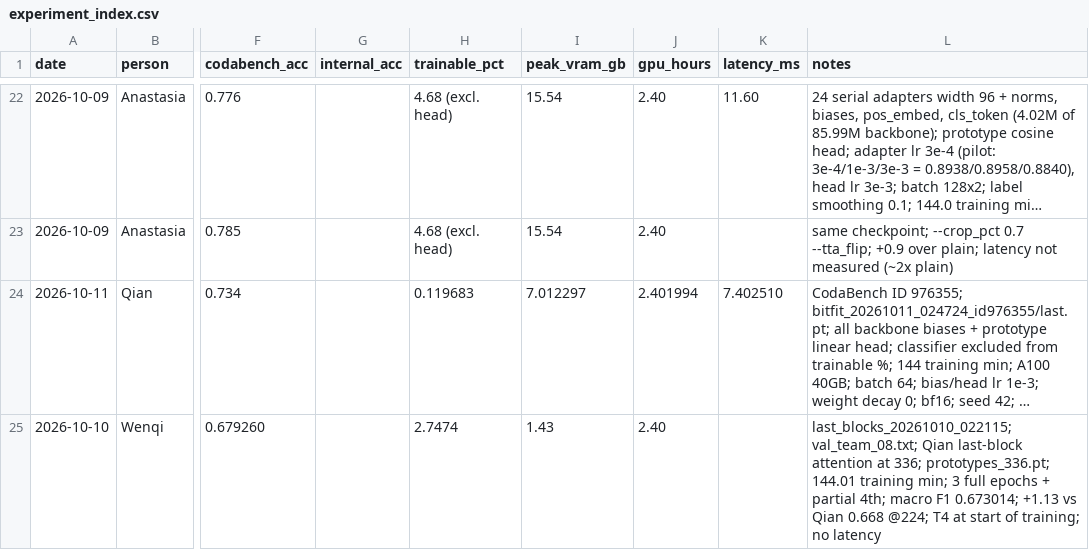
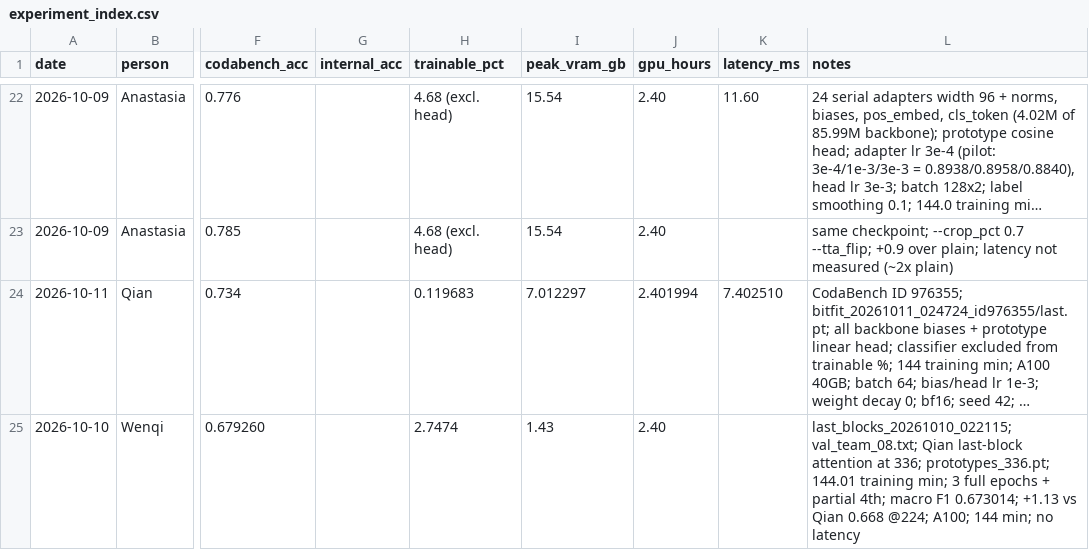
Before and after one commit to keaidewoq/cs604-project, a CSV file: report/experiment_index.csv, drawn as a sheet; only a part is shown, gaps mark what is left out; long unchanged cells end in …; the diff names each change by its address in the sheet, - before the commit and + after, or states it on an @@ line.

```diff
--- a/report/experiment_index.csv
+++ b/report/experiment_index.csv
-L25 (notes): …0.668 @224; T4 at start of training; no latency
+L25 (notes): …0.668 @224; A100; 144 min; no latency
```
Also changed, not shown: 1 other file.
